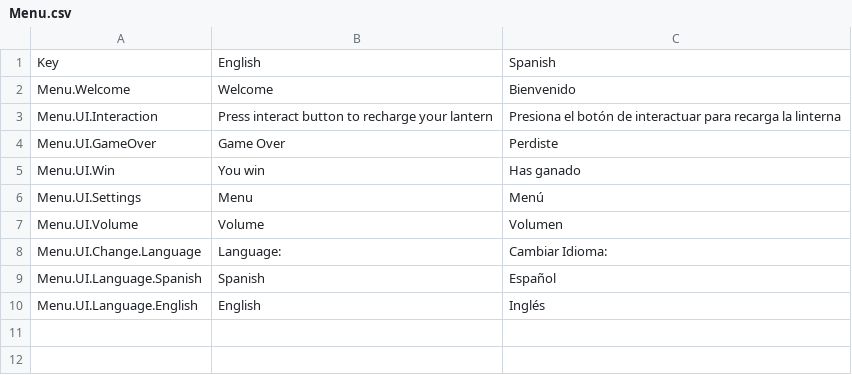
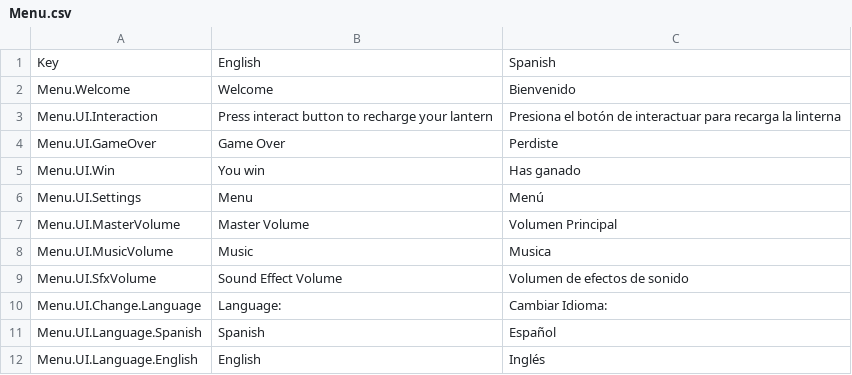
Before and after one commit to Didier-Ro/MindScape, a CSV file: Assets/SimpleLocalization/Resources/Localization/Menu.csv, drawn as a sheet.

Commit message:
Sound Mixer

```diff
--- a/Assets/SimpleLocalization/Resources/Localization/Menu.csv
+++ b/Assets/SimpleLocalization/Resources/Localization/Menu.csv
@@ -6,3 +6,5 @@ Menu.UI.Win,You win,Has ganado
 Menu.UI.Settings,Menu,Menú
-Menu.UI.Volume,Volume,Volumen
+Menu.UI.MasterVolume,Master Volume,Volumen Principal
+Menu.UI.MusicVolume,Music,Musica
+Menu.UI.SfxVolume,Sound Effect Volume,Volumen de efectos de sonido
 Menu.UI.Change.Language,Language:,Cambiar Idioma:
```
Also changed, not shown: 4 other files.
